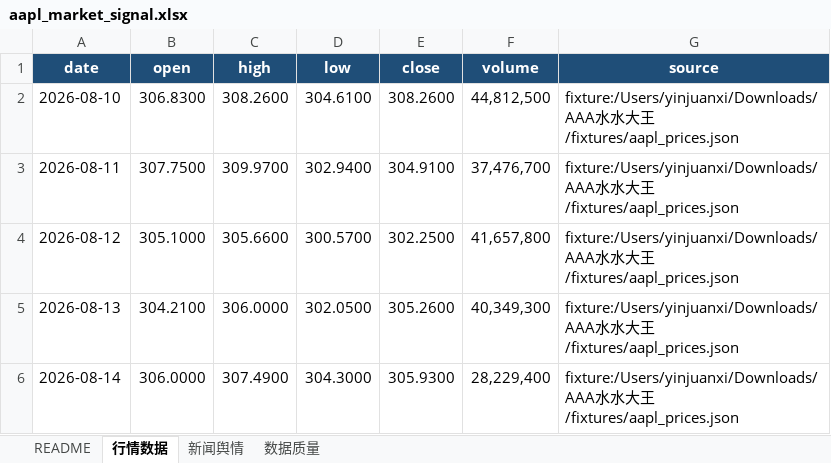
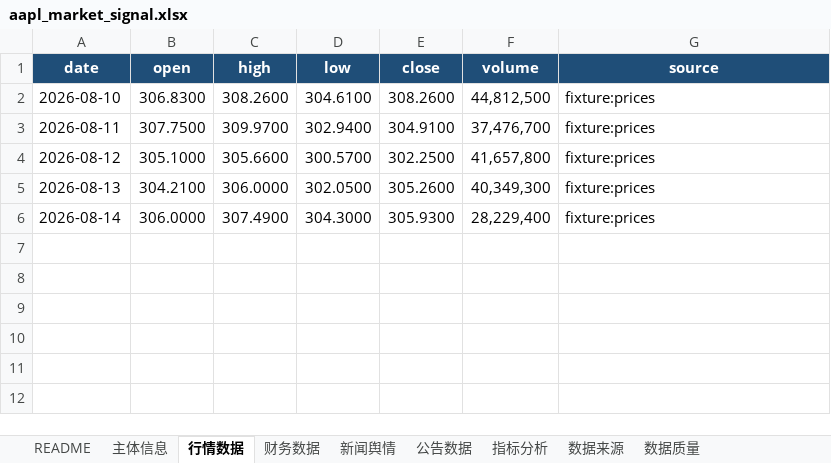
Before and after one commit to YWatering/MarketSignal-Intelligence, an Excel workbook: outputs/aapl_market_signal.xlsx, sheet 行情数据, drawn as a sheet; values as stored, in another font and other column widths than the file's, no borders; the diff names each change by its address in the sheet, - before the commit and + after, or states it on an @@ line.

```diff
--- a/outputs/aapl_market_signal.xlsx (sheet 行情数据)
+++ b/outputs/aapl_market_signal.xlsx (sheet 行情数据)
+sheet tab: 主体信息
+sheet tab: 财务数据
+sheet tab: 公告数据
+sheet tab: 指标分析
+sheet tab: 数据来源
-G2:G6 (source): fixture:/Users/yinjuanxi/Downloads/AAA水水大王/fixtures/aapl_prices.json
+G2:G6 (source): fixture:prices
```
Also changed, not shown: sheet 数据质量, sheet README, sheet 新闻舆情, 14 other files.
